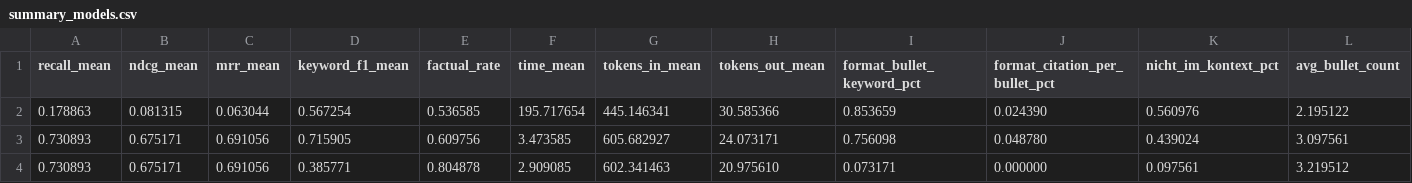
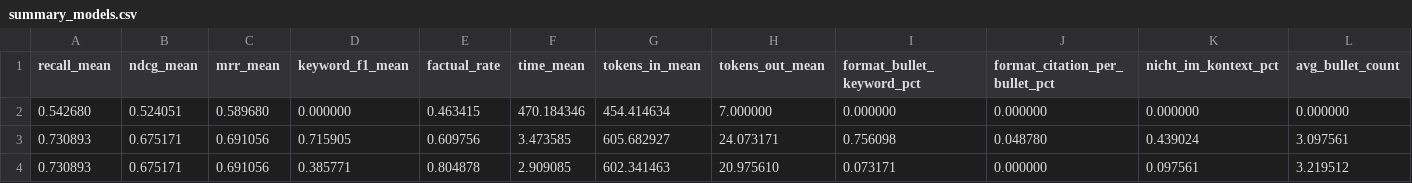
Before and after one commit to Chris-laws/SupportApp, a CSV file: app/chatbot/evaluation/summary_models.csv, drawn as a sheet; only a part is shown; removed rows and columns are numbered as before the commit, all else as after; rows hold the shown columns only; the diff names each change by its address in the sheet, - before the commit and + after, or states it on an @@ line.

```diff
--- a/app/chatbot/evaluation/summary_models.csv
+++ b/app/chatbot/evaluation/summary_models.csv
-row 2: 0.178863 | 0.081315 | 0.063044 | 0.567254 | 0.536585 | 195.717654 | 445.146341 | 30.585366 | 0.853659 | 0.024390 | 0.560976 | 2.195122
+row 2: 0.542680 | 0.524051 | 0.589680 | 0.000000 | 0.463415 | 470.184346 | 454.414634 | 7.000000 | 0.000000 | 0.000000 | 0.000000 | 0.000000
```
Also changed, not shown: app/chatbot/evaluation/results_hybrid_k20_ctx8_llama3_8b.csv, app/chatbot/evaluation/retrieval_mix_hybrid_k20_ctx8_llama3.csv, 4 other files.
